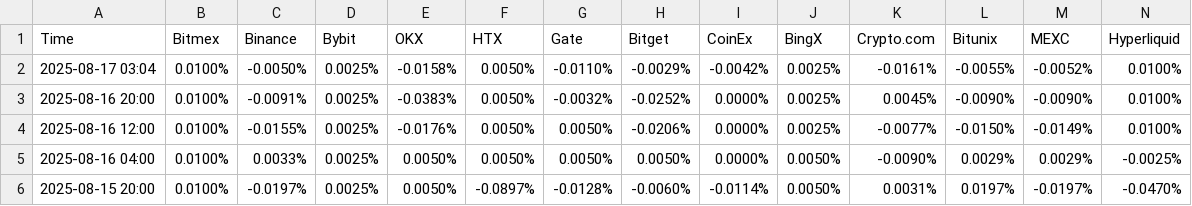
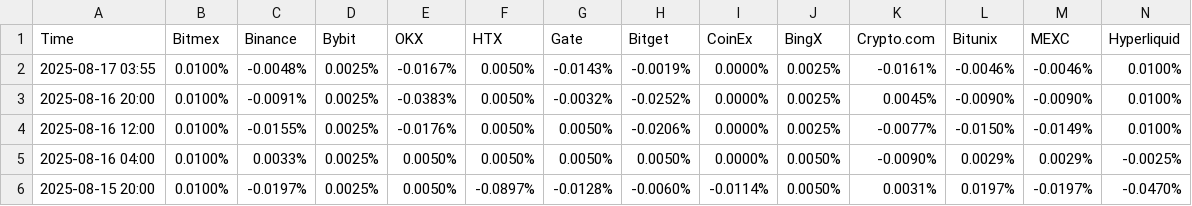
Before and after one commit to aerist123/funding-data, a CSV file: public/data/funding_BERA_dom.csv, drawn as a sheet; only a part is shown; removed rows and columns are numbered as before the commit, all else as after; rows hold the shown columns only; the diff names each change by its address in the sheet, - before the commit and + after, or states it on an @@ line.

```diff
--- a/public/data/funding_BERA_dom.csv
+++ b/public/data/funding_BERA_dom.csv
-row 2: 2025-08-17 03:04 | 0.0100% | -0.0050% | 0.0025% | -0.0158% | 0.0050% | -0.0110% | -0.0029% | -0.0042% | 0.0025% | -0.0161% | -0.0055% | -0.0052% | 0.0100%
+row 2: 2025-08-17 03:55 | 0.0100% | -0.0048% | 0.0025% | -0.0167% | 0.0050% | -0.0143% | -0.0019% | 0.0000% | 0.0025% | -0.0161% | -0.0046% | -0.0046% | 0.0100%
```
Also changed, not shown: public/data/arb_candidates_BAND.csv, public/data/arb_candidates_BTC.csv, 5 other files.
